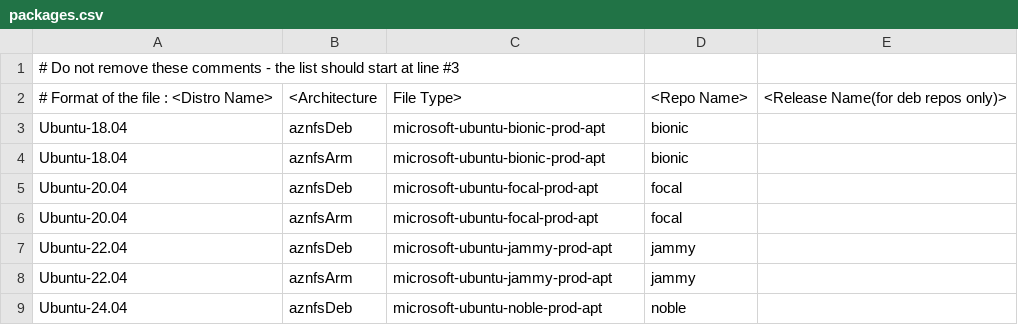
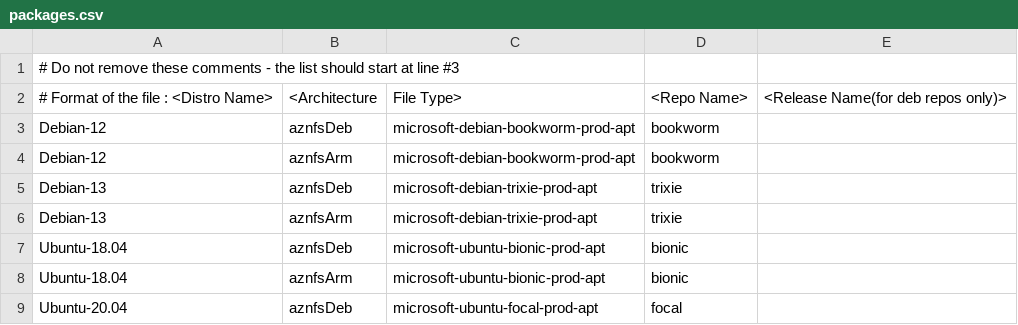
Before and after one commit to Azure/AZNFS-mount, a CSV file: packages.csv, drawn as a sheet; only a part is shown; the shorter side is filled out with more unchanged rows; the diff names each change by its address in the sheet, - before the commit and + after, or states it on an @@ line.

Commit message:
Enable AZNFS on Debian 12 (bookworm) & 13 (trixie)
- scripts/aznfs_install.sh: treat 'debian' like 'ubuntu' (apt path).
  ID=debian already canonicalizes to 'debian', it was only missing from
  the package-manager branch, which made the installer FATAL with
  "Unsupported linux distro <debian>".
- lib/common.sh: keep the sibling canonicalize copy consistent - document
  'debian' in the canonical list and route its aznfs version lookup through
  the dpkg (apt) branch in log_version_info (else it reported "Unknown").
- packaging/aznfs/DEBIAN/control: drop the hard 'libasan6' dependency.
  It is vestigial: aznfsclient's shared libs (incl. libasan when built
  with ASAN) are already bundled into /opt/microsoft/aznfs/libs via the
  containerization step in generate_package.sh. libasan6 does not exist
  on Debian 13 (trixie ships libasan8) nor Ubuntu 20.04/24.04/26.04, so
  the hard dep made the .deb uninstallable there.
- packages.csv: publish the deb to the Debian 12 (bookworm) & 13 (trixie) PMC
  apt repo.
- README.md: list Debian 12 & 13 under Supported Distros.
- Reducing `Priority` from `required` to `optional` for Debian packages. This
  prevents the package from getting pulled into `sid` releases of Debian.

Signed-off-by: Piyush Sachdeva <s.piyush1024@gmail.com>
Signed-off-by: Piyush Sachdeva <psachdeva@microsoft.com>

```diff
--- a/packages.csv
+++ b/packages.csv
+row 3: Debian-12 | aznfsDeb | microsoft-debian-bookworm-prod-apt | bookworm
+row 4: Debian-12 | aznfsArm | microsoft-debian-bookworm-prod-apt | bookworm
+row 5: Debian-13 | aznfsDeb | microsoft-debian-trixie-prod-apt | trixie
+row 6: Debian-13 | aznfsArm | microsoft-debian-trixie-prod-apt | trixie
```
Also changed, not shown: 4 other files.
